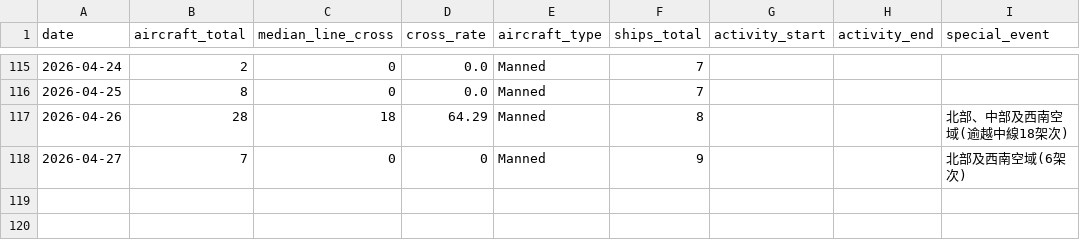
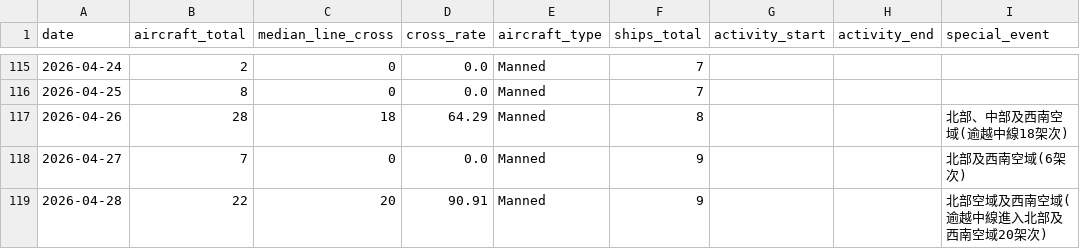
Before and after one commit to lioneer32232002-commits/pla-tracker, a CSV file: data/records.csv, drawn as a sheet; only a part is shown, gaps mark what is left out.

```diff
--- a/data/records.csv
+++ b/data/records.csv
@@ -136,2 +136,3 @@ date,aircraft_total,median_line_cross,cross_rate,aircraft_type,ships_total,activ
 2026-04-26,28,18,64.29,Manned,8,,,北部、中部及西南空域(逾越中線18架次)
-2026-04-27,7,0,0,Manned,9,,,北部及西南空域(6架次)
+2026-04-27,7,0,0.0,Manned,9,,,北部及西南空域(6架次)
+2026-04-28,22,20,90.91,Manned,9,,,北部空域及西南空域(逾越中線進入北部及西南空域20架次)
```
Also changed, not shown: 3 other files.
